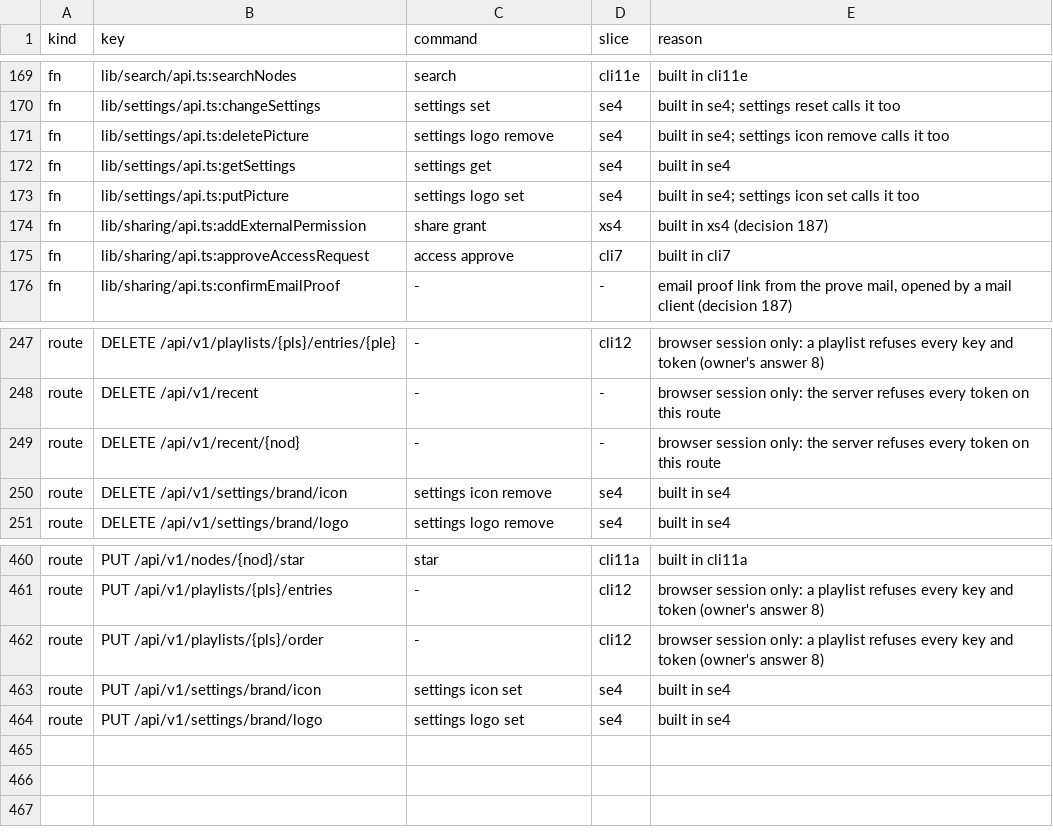
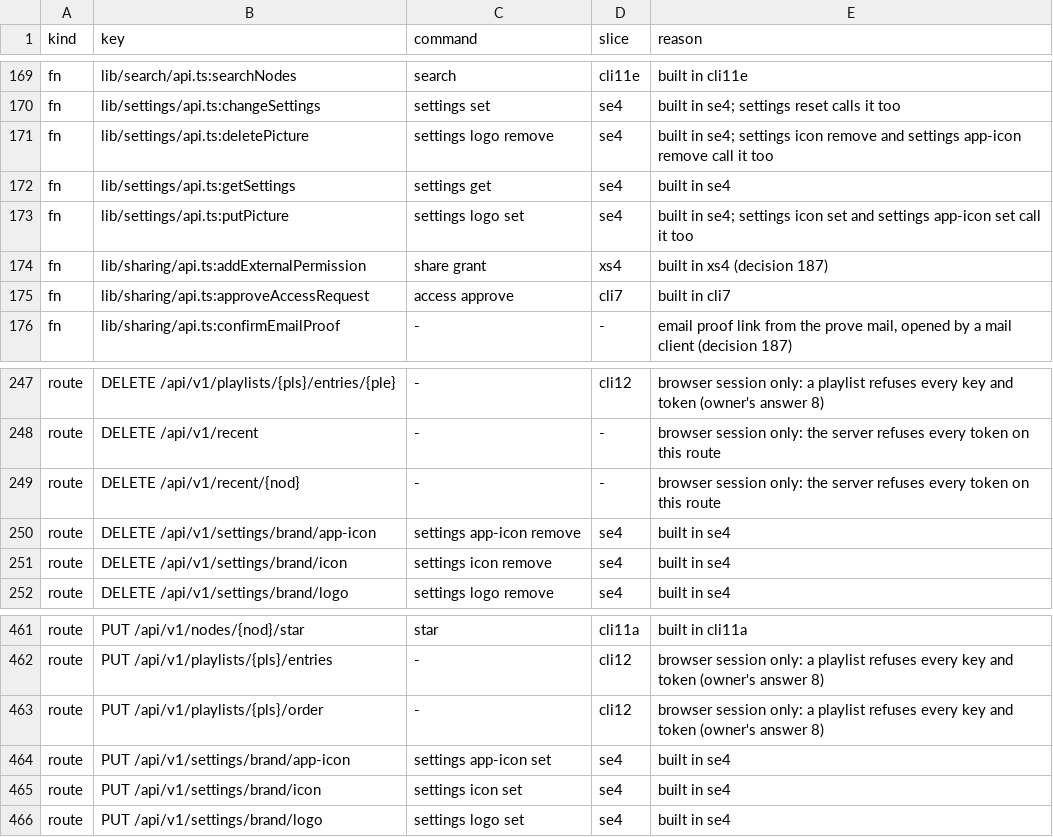
Before and after one commit to shukiv/selfcloud, a TSV file: docs/cli-parity.tsv, drawn as a sheet; only a part is shown, gaps mark what is left out.

Commit message:
feat: an App icon picture for the installed-app icons

```diff
--- a/docs/cli-parity.tsv
+++ b/docs/cli-parity.tsv
@@ -170,5 +170,5 @@ fn	lib/search/api.ts:searchNodes	search	cli11e	built in cli11e
 fn	lib/settings/api.ts:changeSettings	settings set	se4	built in se4; settings reset calls it too
-fn	lib/settings/api.ts:deletePicture	settings logo remove	se4	built in se4; settings icon remove calls it too
+fn	lib/settings/api.ts:deletePicture	settings logo remove	se4	built in se4; settings icon remove and settings app-icon remove call it too
 fn	lib/settings/api.ts:getSettings	settings get	se4	built in se4
-fn	lib/settings/api.ts:putPicture	settings logo set	se4	built in se4; settings icon set calls it too
+fn	lib/settings/api.ts:putPicture	settings logo set	se4	built in se4; settings icon set and settings app-icon set call it too
 fn	lib/sharing/api.ts:addExternalPermission	share grant	xs4	built in xs4 (decision 187)
@@ -249,2 +249,3 @@ route	DELETE /api/v1/recent	-	-	browser session only: the server refuses every t
 route	DELETE /api/v1/recent/{nod}	-	-	browser session only: the server refuses every token on this route
+route	DELETE /api/v1/settings/brand/app-icon	settings app-icon remove	se4	built in se4
 route	DELETE /api/v1/settings/brand/icon	settings icon remove	se4	built in se4
@@ -462,2 +463,3 @@ route	PUT /api/v1/playlists/{pls}/entries	-	cli12	browser session only: a playli
 route	PUT /api/v1/playlists/{pls}/order	-	cli12	browser session only: a playlist refuses every key and token (owner's answer 8)
+route	PUT /api/v1/settings/brand/app-icon	settings app-icon set	se4	built in se4
 route	PUT /api/v1/settings/brand/icon	settings icon set	se4	built in se4
```
Also changed, not shown: 23 other files.
